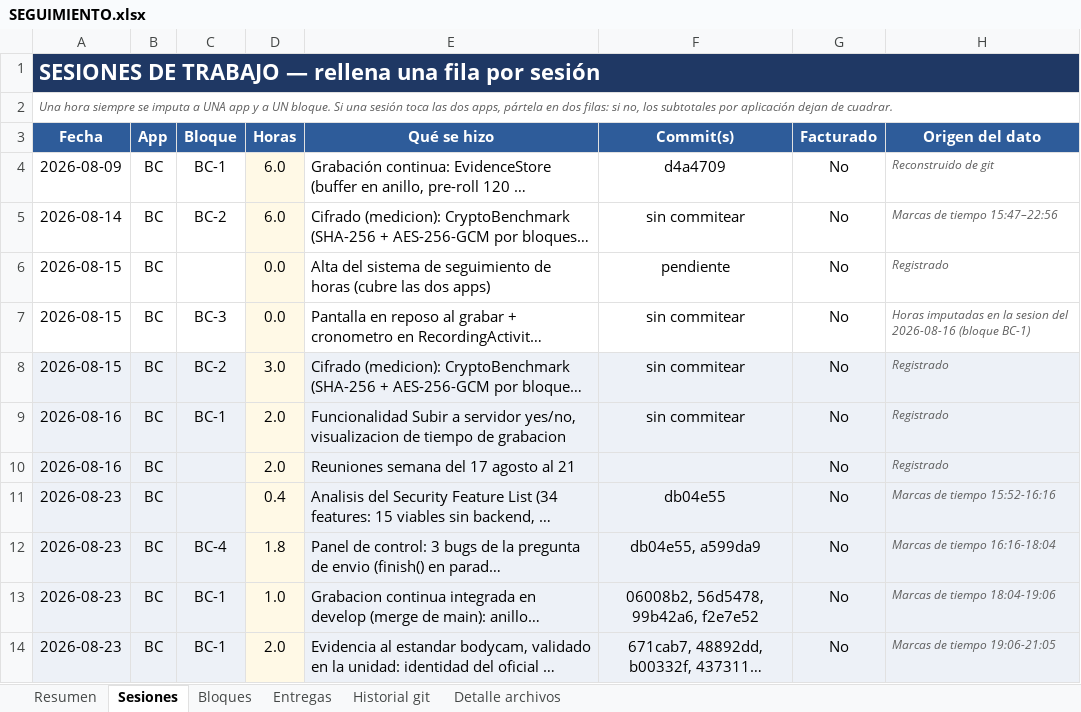
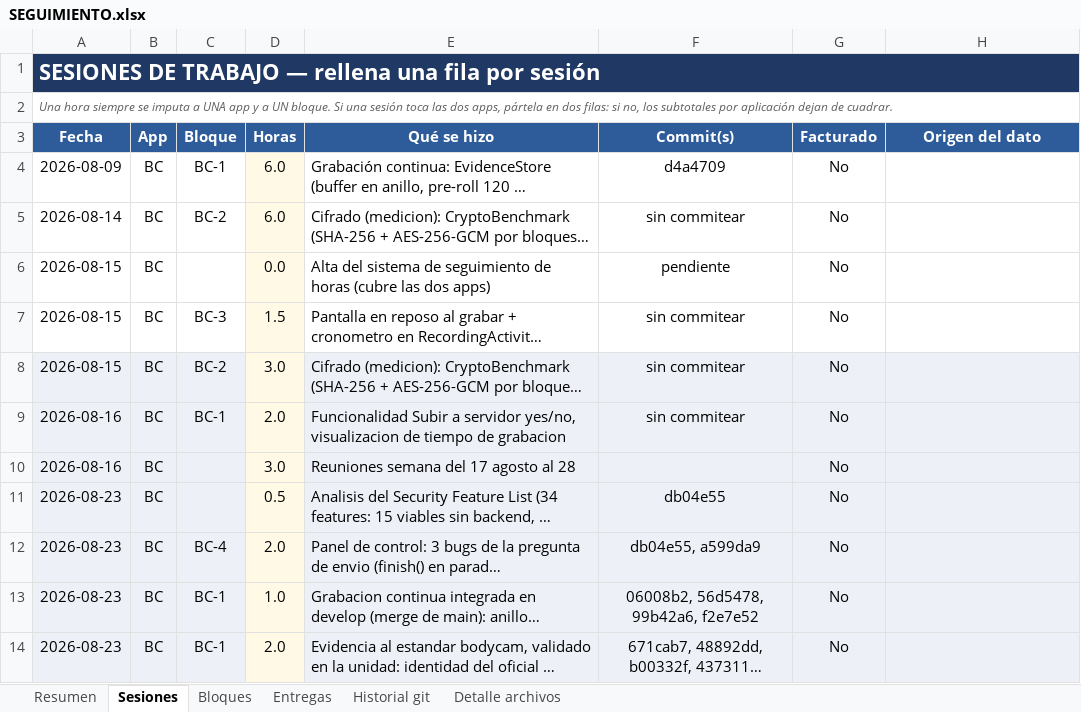
Before and after one commit to alestar328/BodyCamServer, an Excel workbook: SEGUIMIENTO.xlsx, sheet Sesiones, drawn as a sheet; only a part is shown; long unchanged cells end in …; values as stored, in another font and other column widths than the file's, no borders; the diff covers the shown part only; the diff names each change by its address in the sheet, - before the commit and + after, or states it on an @@ line.

```diff
--- a/SEGUIMIENTO.xlsx (sheet Sesiones)
+++ b/SEGUIMIENTO.xlsx (sheet Sesiones)
-H4 (Origen del dato): Reconstruido de git
+H4 (Origen del dato): (empty)
-H5 (Origen del dato): Marcas de tiempo 15:47–22:56
+H5 (Origen del dato): (empty)
-H6 (Origen del dato): Registrado
+H6 (Origen del dato): (empty)
-D7 (Horas): 0.0
+D7 (Horas): 1.5
-H7 (Origen del dato): Horas imputadas en la sesion del 2026-08-16 (bloque BC-1)
+H7 (Origen del dato): (empty)
-H8:H10 (Origen del dato): Registrado
+H8:H10 (Origen del dato): (empty)
-D10 (Horas): 2.0
+D10 (Horas): 3.0
-E10 (Qué se hizo): Reuniones semana del 17 agosto al 21
+E10 (Qué se hizo): Reuniones semana del 17 agosto al 28
-D11 (Horas): 0.4
+D11 (Horas): 0.5
-H11 (Origen del dato): Marcas de tiempo 15:52-16:16
+H11 (Origen del dato): (empty)
-D12 (Horas): 1.8
+D12 (Horas): 2.0
-H12 (Origen del dato): Marcas de tiempo 16:16-18:04
+H12 (Origen del dato): (empty)
-H13 (Origen del dato): Marcas de tiempo 18:04-19:06
+H13 (Origen del dato): (empty)
-H14 (Origen del dato): Marcas de tiempo 19:06-21:05
+H14 (Origen del dato): (empty)
```
Also changed, not shown: 68 edited cells and cell formats elsewhere in this sheet, sheet Resumen, 7 other files.
